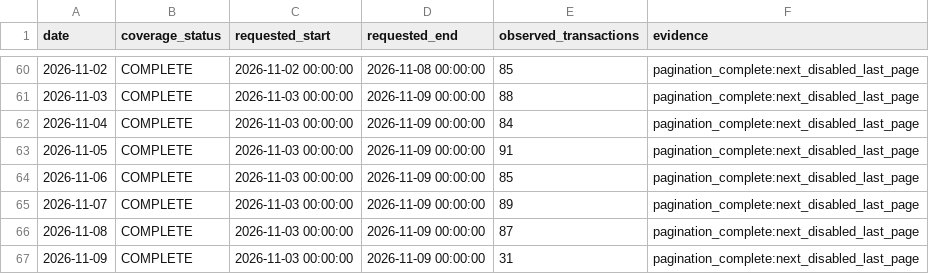
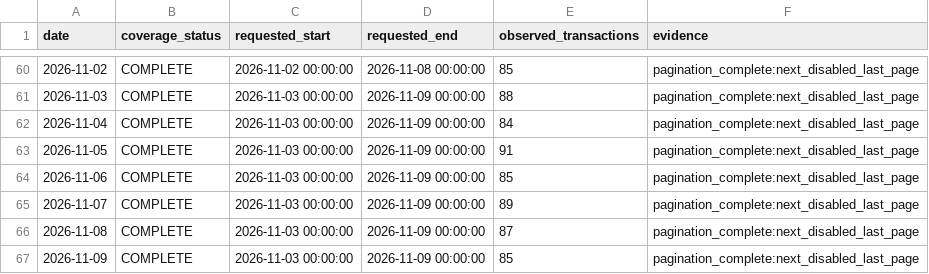
Before and after one commit to peachpin/fueldashboard, a CSV file: data/raw/ujb_coverage_manifest.csv, drawn as a sheet; only a part is shown, gaps mark what is left out.

```diff
--- a/data/raw/ujb_coverage_manifest.csv
+++ b/data/raw/ujb_coverage_manifest.csv
@@ -66,2 +66,2 @@ date,coverage_status,requested_start,requested_end,observed_transactions,evidenc
 2026-11-08,COMPLETE,2026-11-03 00:00:00,2026-11-09 00:00:00,87,pagination_complete:next_disabled_last_page
-2026-11-09,COMPLETE,2026-11-03 00:00:00,2026-11-09 00:00:00,31,pagination_complete:next_disabled_last_page
+2026-11-09,COMPLETE,2026-11-03 00:00:00,2026-11-09 00:00:00,85,pagination_complete:next_disabled_last_page
```
Also changed, not shown: 3 other files.
